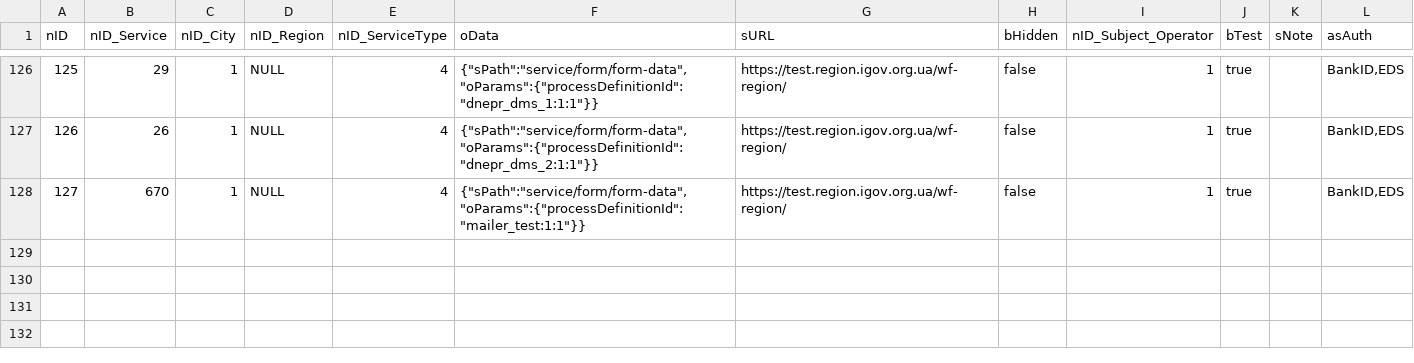
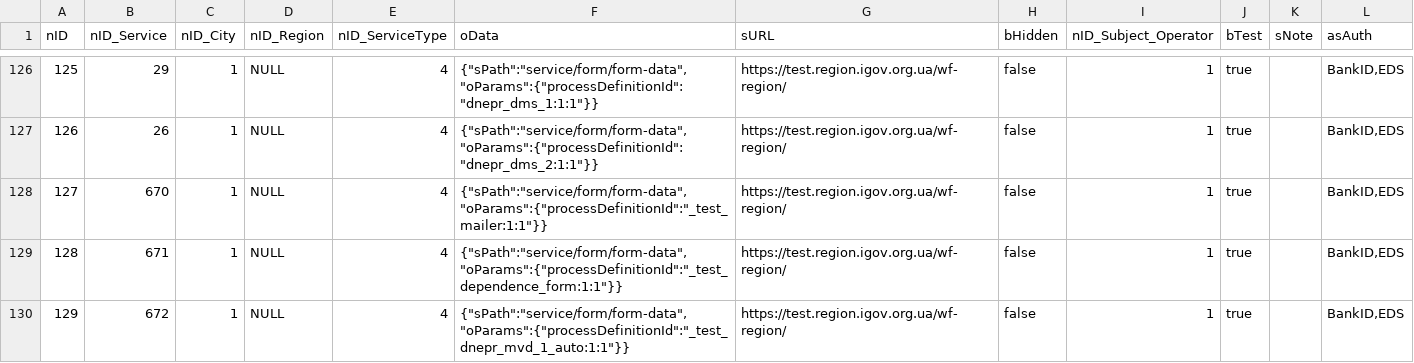
Before and after one commit to e-government-ua/_Kiev, a CSV file: wf-central/src/main/resources/data/ServiceData.csv, drawn as a sheet; only a part is shown, gaps mark what is left out.

Commit message:
update test-processes

```diff
--- a/wf-central/src/main/resources/data/ServiceData.csv
+++ b/wf-central/src/main/resources/data/ServiceData.csv
@@ -127,2 +127,4 @@ nID;nID_Service;nID_City;nID_Region;nID_ServiceType;oData;sURL;bHidden;nID_Subje
 126;26;1;NULL;4;{"sPath":"service/form/form-data","oParams":{"processDefinitionId":"dnepr_dms_2:1:1"}};https://test.region.igov.org.ua/wf-region/;false;1;true;;BankID,EDS
-127;670;1;NULL;4;{"sPath":"service/form/form-data","oParams":{"processDefinitionId":"mailer_test:1:1"}};https://test.region.igov.org.ua/wf-region/;false;1;true;;BankID,EDS
+127;670;1;NULL;4;{"sPath":"service/form/form-data","oParams":{"processDefinitionId":"_test_mailer:1:1"}};https://test.region.igov.org.ua/wf-region/;false;1;true;;BankID,EDS
+128;671;1;NULL;4;{"sPath":"service/form/form-data","oParams":{"processDefinitionId":"_test_dependence_form:1:1"}};https://test.region.igov.org.ua/wf-region/;false;1;true;;BankID,EDS
+129;672;1;NULL;4;{"sPath":"service/form/form-data","oParams":{"processDefinitionId":"_test_dnepr_mvd_1_auto:1:1"}};https://test.region.igov.org.ua/wf-region/;false;1;true;;BankID,EDS
```
Also changed, not shown: wf-central/src/main/resources/data/Service.csv, 4 other files.
